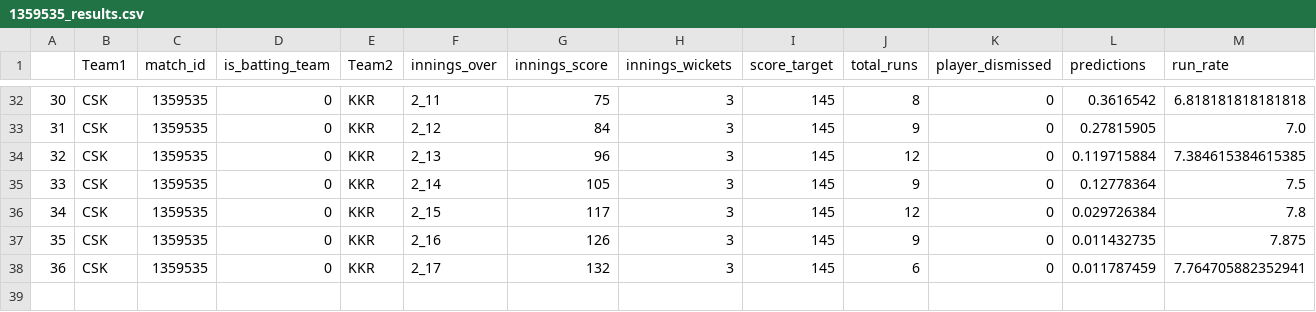
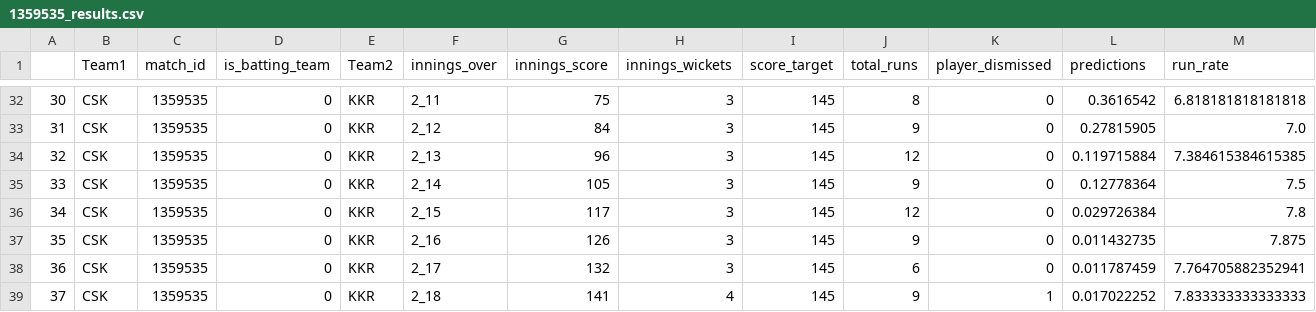
Before and after one commit to kiranbabu2/Jarvis, a CSV file: data/1359535_results.csv, drawn as a sheet; only a part is shown, gaps mark what is left out; rows hold the shown columns only; the diff names each change by its address in the sheet, - before the commit and + after, or states it on an @@ line.

Commit message:
Added Results

```diff
--- a/data/1359535_results.csv
+++ b/data/1359535_results.csv
+row 39: 37 | CSK | 1359535 | 0 | KKR | 2_18 | 141 | 4 | 145 | 9 | 1 | 0.017022252 | 7.833333333333333
```
